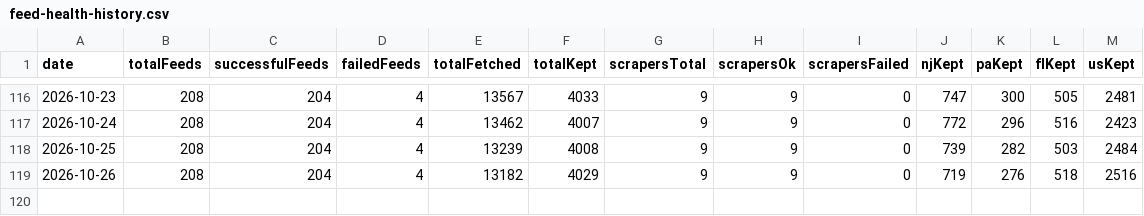
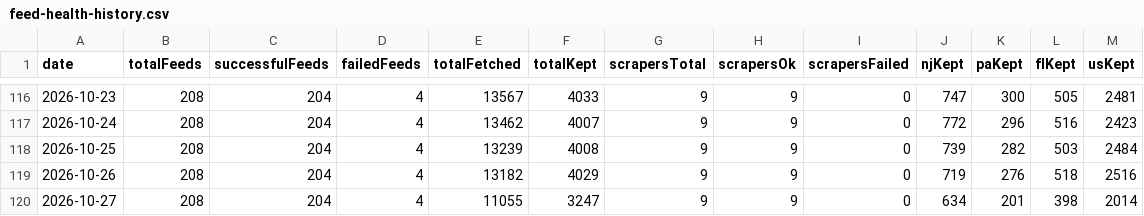
Before and after one commit to woodmont-industrial/Woodmont-Industrial-News-Briefing, a CSV file: docs/feed-health-history.csv, drawn as a sheet; only a part is shown, gaps mark what is left out; the diff names each change by its address in the sheet, - before the commit and + after, or states it on an @@ line.

```diff
--- a/docs/feed-health-history.csv
+++ b/docs/feed-health-history.csv
+row 120: 2026-10-27 | 208 | 204 | 4 | 11055 | 3247 | 9 | 9 | 0 | 634 | 201 | 398 | 2014
```
Also changed, not shown: 4 other files.
